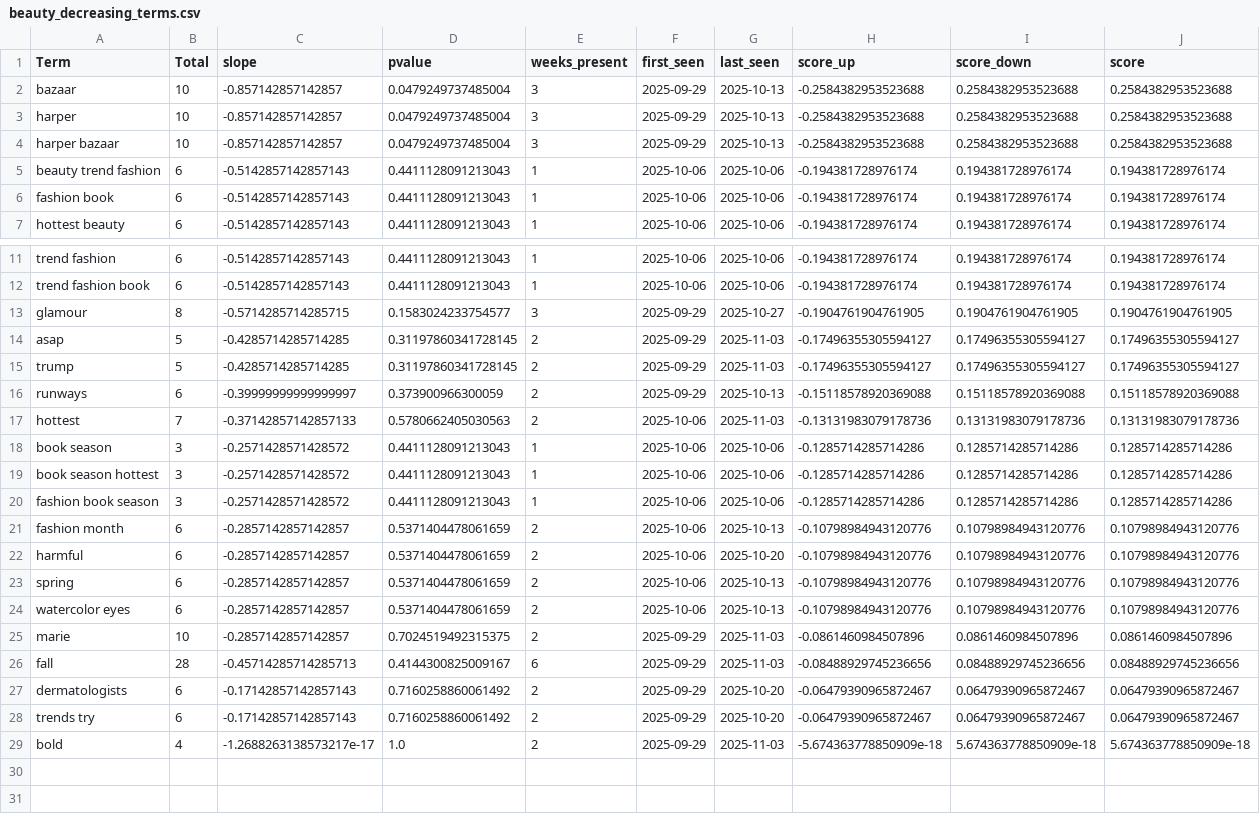
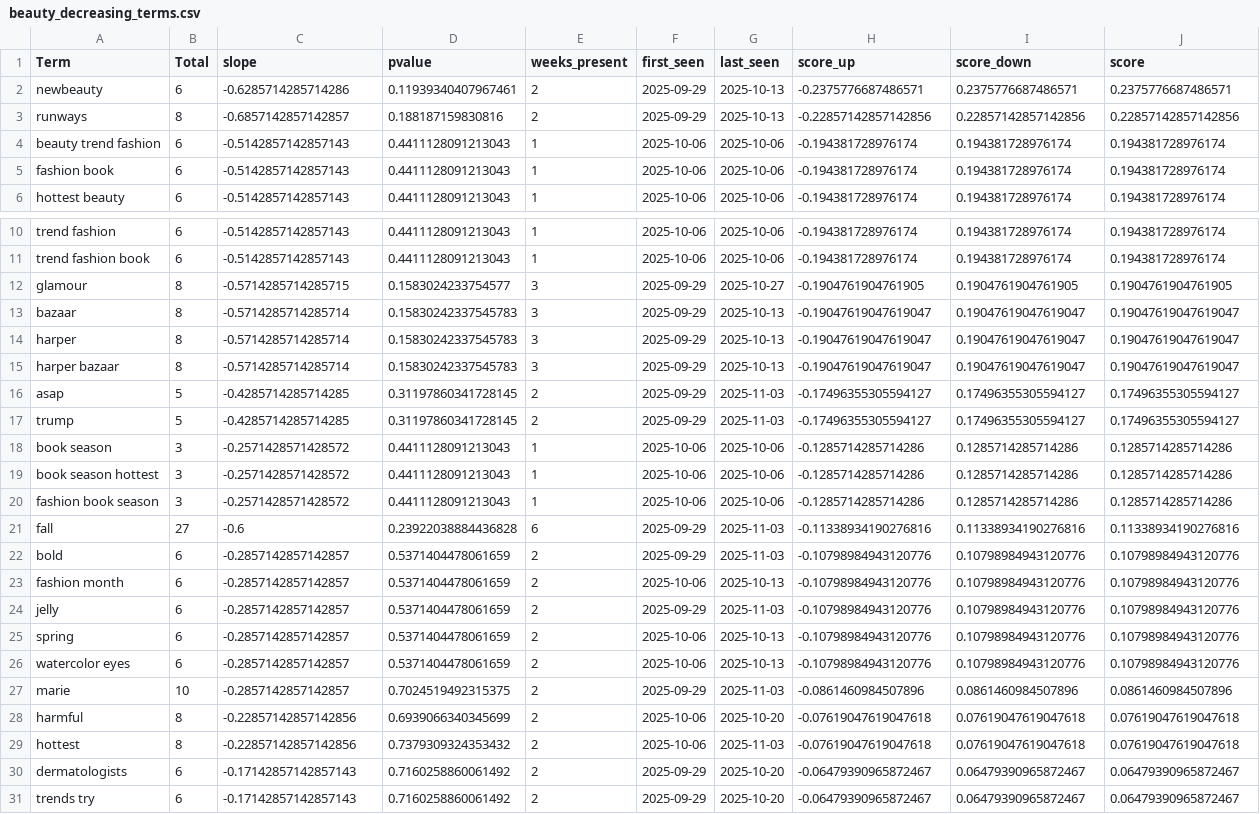
Before and after one commit to prettylittledata/prettylittledata, a CSV file: data/beauty_decreasing_terms.csv, drawn as a sheet; only a part is shown, gaps mark what is left out.

```diff
--- a/data/beauty_decreasing_terms.csv
+++ b/data/beauty_decreasing_terms.csv
@@ -1,5 +1,4 @@
 Term,Total,slope,pvalue,weeks_present,first_seen,last_seen,score_up,score_down,score
-bazaar,10,-0.857142857142857,0.0479249737485004,3,2025-09-29,2025-10-13,-0.2584382953523688,0.2584382953523688,0.2584382953523688
-harper,10,-0.857142857142857,0.0479249737485004,3,2025-09-29,2025-10-13,-0.2584382953523688,0.2584382953523688,0.2584382953523688
-harper bazaar,10,-0.857142857142857,0.0479249737485004,3,2025-09-29,2025-10-13,-0.2584382953523688,0.2584382953523688,0.2584382953523688
+newbeauty,6,-0.6285714285714286,0.11939340407967461,2,2025-09-29,2025-10-13,-0.2375776687486571,0.2375776687486571,0.2375776687486571
+runways,8,-0.6857142857142857,0.188187159830816,2,2025-09-29,2025-10-13,-0.22857142857142856,0.22857142857142856,0.22857142857142856
 beauty trend fashion,6,-0.5142857142857143,0.4411128091213043,1,2025-10-06,2025-10-06,-0.194381728976174,0.194381728976174,0.194381728976174
@@ -13,6 +12,7 @@ trend fashion book,6,-0.5142857142857143,0.4411128091213043,1,2025-10-06,2025-10
 glamour,8,-0.5714285714285715,0.1583024233754577,3,2025-09-29,2025-10-27,-0.1904761904761905,0.1904761904761905,0.1904761904761905
+bazaar,8,-0.5714285714285714,0.15830242337545783,3,2025-09-29,2025-10-13,-0.19047619047619047,0.19047619047619047,0.19047619047619047
+harper,8,-0.5714285714285714,0.15830242337545783,3,2025-09-29,2025-10-13,-0.19047619047619047,0.19047619047619047,0.19047619047619047
+harper bazaar,8,-0.5714285714285714,0.15830242337545783,3,2025-09-29,2025-10-13,-0.19047619047619047,0.19047619047619047,0.19047619047619047
 asap,5,-0.4285714285714285,0.31197860341728145,2,2025-09-29,2025-11-03,-0.17496355305594127,0.17496355305594127,0.17496355305594127
 trump,5,-0.4285714285714285,0.31197860341728145,2,2025-09-29,2025-11-03,-0.17496355305594127,0.17496355305594127,0.17496355305594127
-runways,6,-0.39999999999999997,0.373900966300059,2,2025-09-29,2025-10-13,-0.15118578920369088,0.15118578920369088,0.15118578920369088
-hottest,7,-0.37142857142857133,0.5780662405030563,2,2025-10-06,2025-11-03,-0.13131983079178736,0.13131983079178736,0.13131983079178736
 book season,3,-0.2571428571428572,0.4411128091213043,1,2025-10-06,2025-10-06,-0.1285714285714286,0.1285714285714286,0.1285714285714286
@@ -20,4 +20,6 @@ book season hottest,3,-0.2571428571428572,0.4411128091213043,1,2025-10-06,2025-1
 fashion book season,3,-0.2571428571428572,0.4411128091213043,1,2025-10-06,2025-10-06,-0.1285714285714286,0.1285714285714286,0.1285714285714286
+fall,27,-0.6,0.23922038884436828,6,2025-09-29,2025-11-03,-0.11338934190276816,0.11338934190276816,0.11338934190276816
+bold,6,-0.2857142857142857,0.5371404478061659,2,2025-09-29,2025-11-03,-0.10798984943120776,0.10798984943120776,0.10798984943120776
 fashion month,6,-0.2857142857142857,0.5371404478061659,2,2025-10-06,2025-10-13,-0.10798984943120776,0.10798984943120776,0.10798984943120776
-harmful,6,-0.2857142857142857,0.5371404478061659,2,2025-10-06,2025-10-20,-0.10798984943120776,0.10798984943120776,0.10798984943120776
+jelly,6,-0.2857142857142857,0.5371404478061659,2,2025-09-29,2025-11-03,-0.10798984943120776,0.10798984943120776,0.10798984943120776
 spring,6,-0.2857142857142857,0.5371404478061659,2,2025-10-06,2025-10-13,-0.10798984943120776,0.10798984943120776,0.10798984943120776
@@ -25,5 +27,5 @@ watercolor eyes,6,-0.2857142857142857,0.5371404478061659,2,2025-10-06,2025-10-13
 marie,10,-0.2857142857142857,0.7024519492315375,2,2025-09-29,2025-11-03,-0.0861460984507896,0.0861460984507896,0.0861460984507896
-fall,28,-0.45714285714285713,0.4144300825009167,6,2025-09-29,2025-11-03,-0.08488929745236656,0.08488929745236656,0.08488929745236656
+harmful,8,-0.22857142857142856,0.6939066340345699,2,2025-10-06,2025-10-20,-0.07619047619047618,0.07619047619047618,0.07619047619047618
+hottest,8,-0.22857142857142856,0.7379309324353432,2,2025-10-06,2025-11-03,-0.07619047619047618,0.07619047619047618,0.07619047619047618
 dermatologists,6,-0.17142857142857143,0.7160258860061492,2,2025-09-29,2025-10-20,-0.06479390965872467,0.06479390965872467,0.06479390965872467
 trends try,6,-0.17142857142857143,0.7160258860061492,2,2025-09-29,2025-10-20,-0.06479390965872467,0.06479390965872467,0.06479390965872467
-bold,4,-1.2688263138573217e-17,1.0,2,2025-09-29,2025-11-03,-5.674363778850909e-18,5.674363778850909e-18,5.674363778850909e-18
```
Also changed, not shown: data/beauty_all_raw.csv, data/beauty_phrase_counts_over_time.csv, 2 other files.
